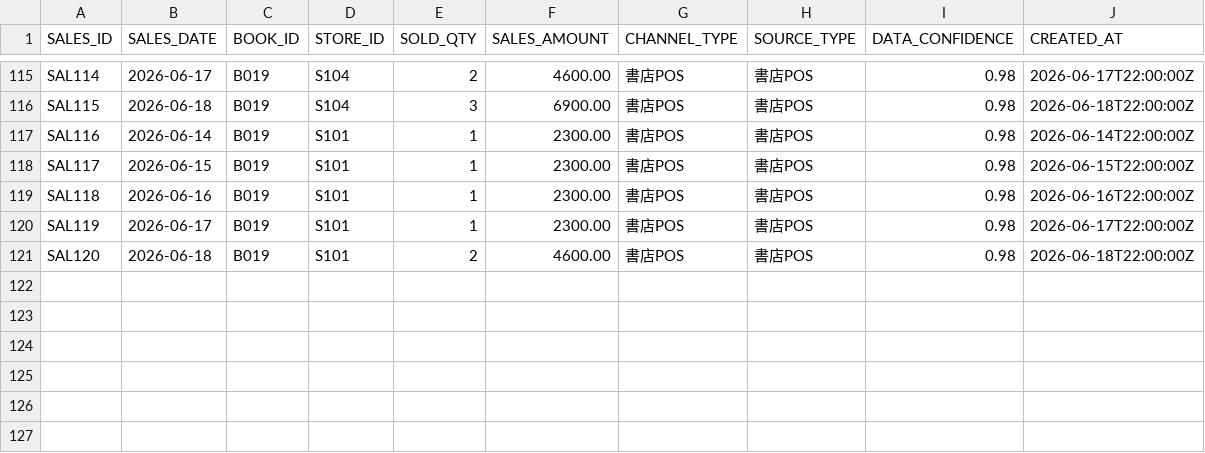
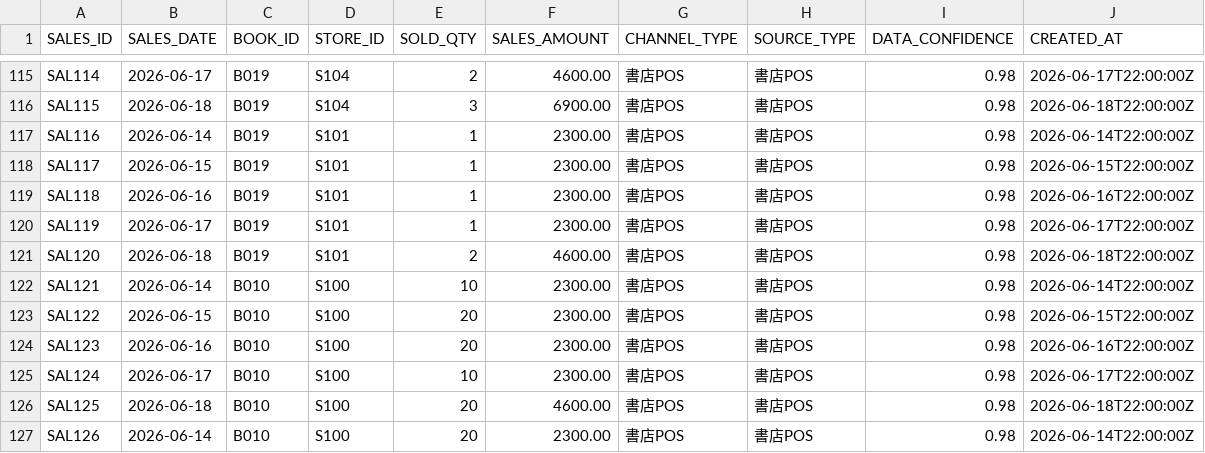
Before and after one commit to wonjun-lts/sap_hackathon_2026, a CSV file: db/data/SALES_DAILY.csv, drawn as a sheet; only a part is shown, gaps mark what is left out.

```diff
--- a/db/data/SALES_DAILY.csv
+++ b/db/data/SALES_DAILY.csv
@@ -121 +121,7 @@ SAL119,2026-06-17,B019,S101,1,2300.00,書店POS,書店POS,0.98,2026-06-17T22:00:
 SAL120,2026-06-18,B019,S101,2,4600.00,書店POS,書店POS,0.98,2026-06-18T22:00:00Z
+SAL121,2026-06-14,B010,S100,10,2300.00,書店POS,書店POS,0.98,2026-06-14T22:00:00Z
+SAL122,2026-06-15,B010,S100,20,2300.00,書店POS,書店POS,0.98,2026-06-15T22:00:00Z
+SAL123,2026-06-16,B010,S100,20,2300.00,書店POS,書店POS,0.98,2026-06-16T22:00:00Z
+SAL124,2026-06-17,B010,S100,10,2300.00,書店POS,書店POS,0.98,2026-06-17T22:00:00Z
+SAL125,2026-06-18,B010,S100,20,4600.00,書店POS,書店POS,0.98,2026-06-18T22:00:00Z
+SAL126,2026-06-14,B010,S100,20,2300.00,書店POS,書店POS,0.98,2026-06-14T22:00:00Z
```
Also changed, not shown: db/data/BOOK_OVERVIEW.csv, db/data/COMMUNICATION_EVENT.csv, 11 other files.
